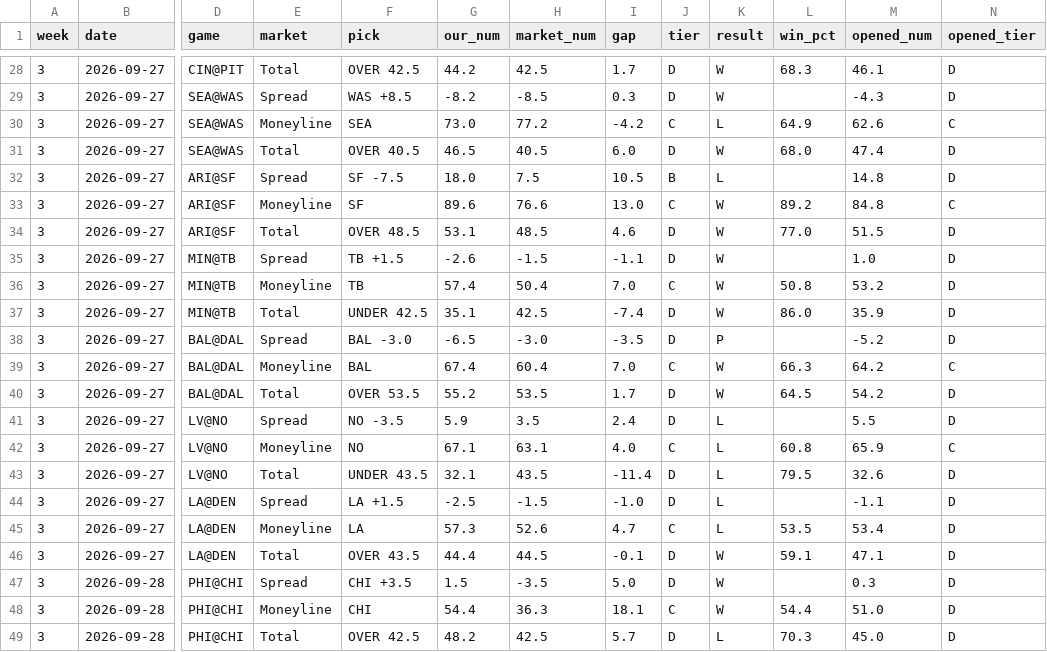
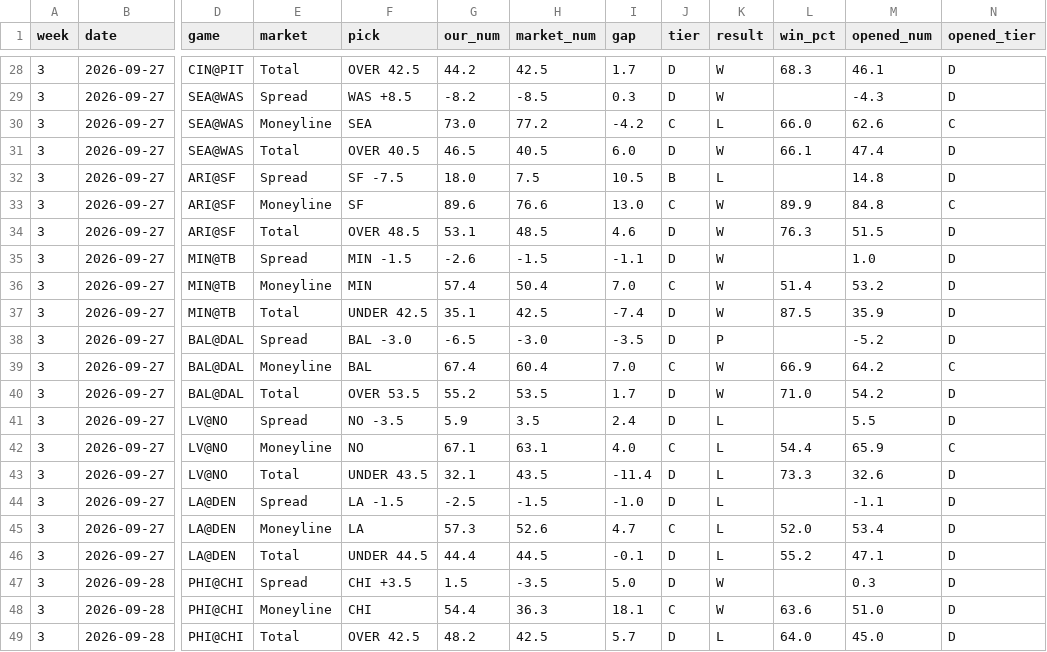
Before and after one commit to fourty2se7en/nfl-card, a CSV file: scripts/ledger_week3.csv, drawn as a sheet; only a part is shown, gaps mark what is left out; the diff covers the shown part only; the diff names each change by its address in the sheet, - before the commit and + after, or states it on an @@ line.

```diff
--- a/scripts/ledger_week3.csv
+++ b/scripts/ledger_week3.csv
-L30 (win_pct): 64.9
+L30 (win_pct): 66.0
-L31 (win_pct): 68.0
+L31 (win_pct): 66.1
-L33 (win_pct): 89.2
+L33 (win_pct): 89.9
-L34 (win_pct): 77.0
+L34 (win_pct): 76.3
-F35 (pick): TB +1.5
+F35 (pick): MIN -1.5
-F36 (pick): TB
+F36 (pick): MIN
-L36 (win_pct): 50.8
+L36 (win_pct): 51.4
-L37 (win_pct): 86.0
+L37 (win_pct): 87.5
-L39 (win_pct): 66.3
+L39 (win_pct): 66.9
-L40 (win_pct): 64.5
+L40 (win_pct): 71.0
-L42 (win_pct): 60.8
+L42 (win_pct): 54.4
-L43 (win_pct): 79.5
+L43 (win_pct): 73.3
-F44 (pick): LA +1.5
+F44 (pick): LA -1.5
-L45 (win_pct): 53.5
+L45 (win_pct): 52.0
-F46 (pick): OVER 43.5
+F46 (pick): UNDER 44.5
-K46 (result): W
+K46 (result): L
-L46 (win_pct): 59.1
+L46 (win_pct): 55.2
-L48 (win_pct): 54.4
+L48 (win_pct): 63.6
-L49 (win_pct): 70.3
+L49 (win_pct): 64.0
```
Also changed, not shown: 23 edited cells elsewhere in this file, site/ledger_week3.csv, 4 other files.
